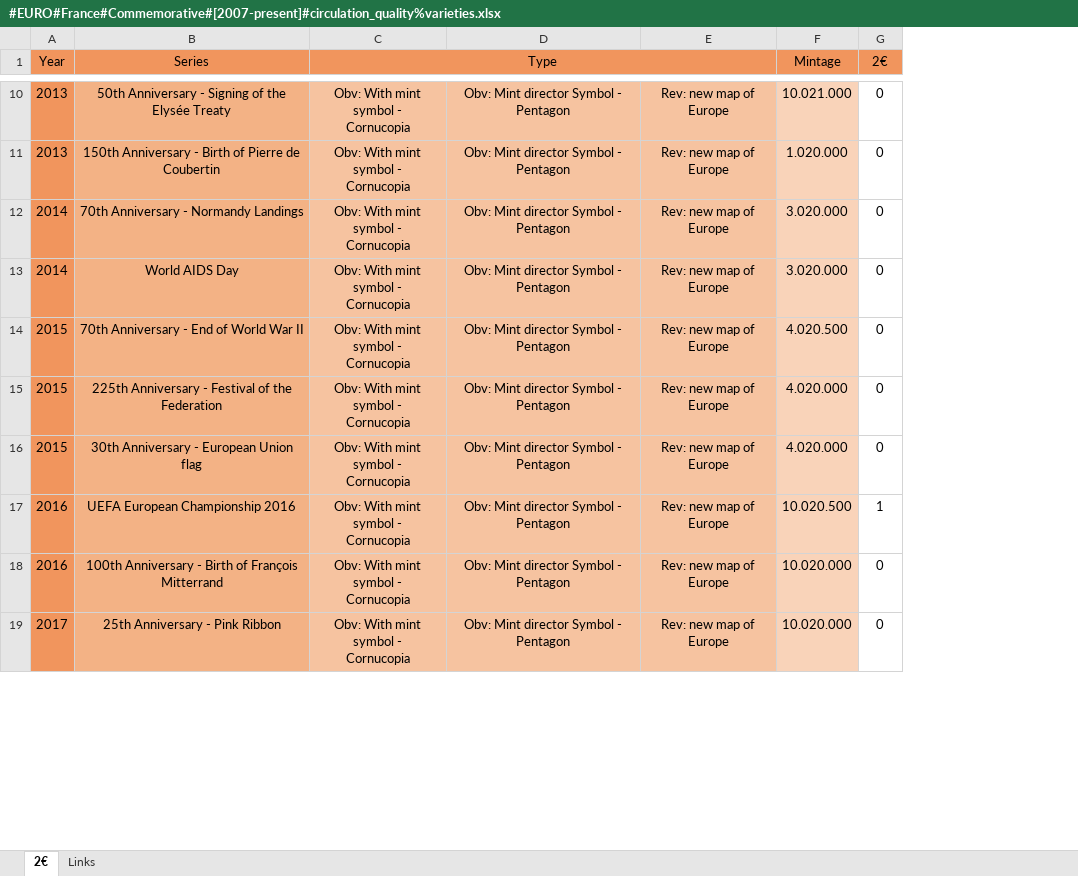
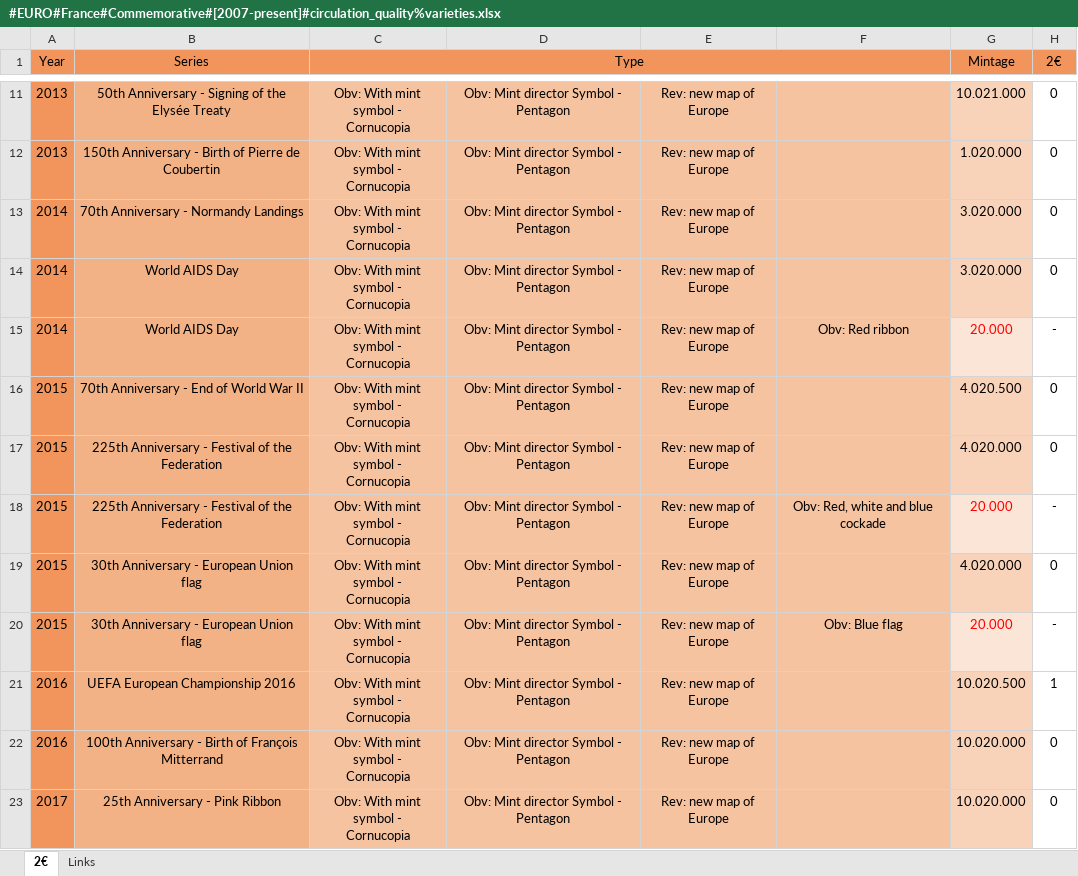
Before and after one commit to DartAlexator/CoinCollection, an Excel workbook: Collections/Евро/France/#EURO#France#Commemorative#[2007-present]#circulation_quality%varieties.xlsx, sheet 2€, drawn as a sheet; only a part is shown, gaps mark what is left out; values as stored, in another font and other column widths than the file's, no borders; conditional formats not drawn; ↵ is a line break in a cell; the diff covers the shown part only; the diff names each change by its address in the sheet, - before the commit and + after, or states it on an @@ line.

Commit message:
% Добавлены разновиднсти памятные Евро Франции

```diff
--- a/Collections/Евро/France/#EURO#France#Commemorative#[2007-present]#circulation_quality%varieties.xlsx (sheet 2€)
+++ b/Collections/Евро/France/#EURO#France#Commemorative#[2007-present]#circulation_quality%varieties.xlsx (sheet 2€)
+column F, empty
+row 15: 2014 | World AIDS Day | Obv: With mint symbol - ↵ Cornucopia | Obv: Mint director Symbol - Pentagon | Rev: new map of Europe | Obv: Red ribbon | 20.000 | -
+row 18: 2015 | 225th Anniversary - Festival of the Federation | Obv: With mint symbol - ↵ Cornucopia | Obv: Mint director Symbol - Pentagon | Rev: new map of Europe | Obv: Red, white and blue cockade | 20.000 | -
+row 20: 2015 | 30th Anniversary - European Union flag | Obv: With mint symbol - ↵ Cornucopia | Obv: Mint director Symbol - Pentagon | Rev: new map of Europe | Obv: Blue flag | 20.000 | -
```
Also changed, not shown: 3 added rows elsewhere in this sheet.
